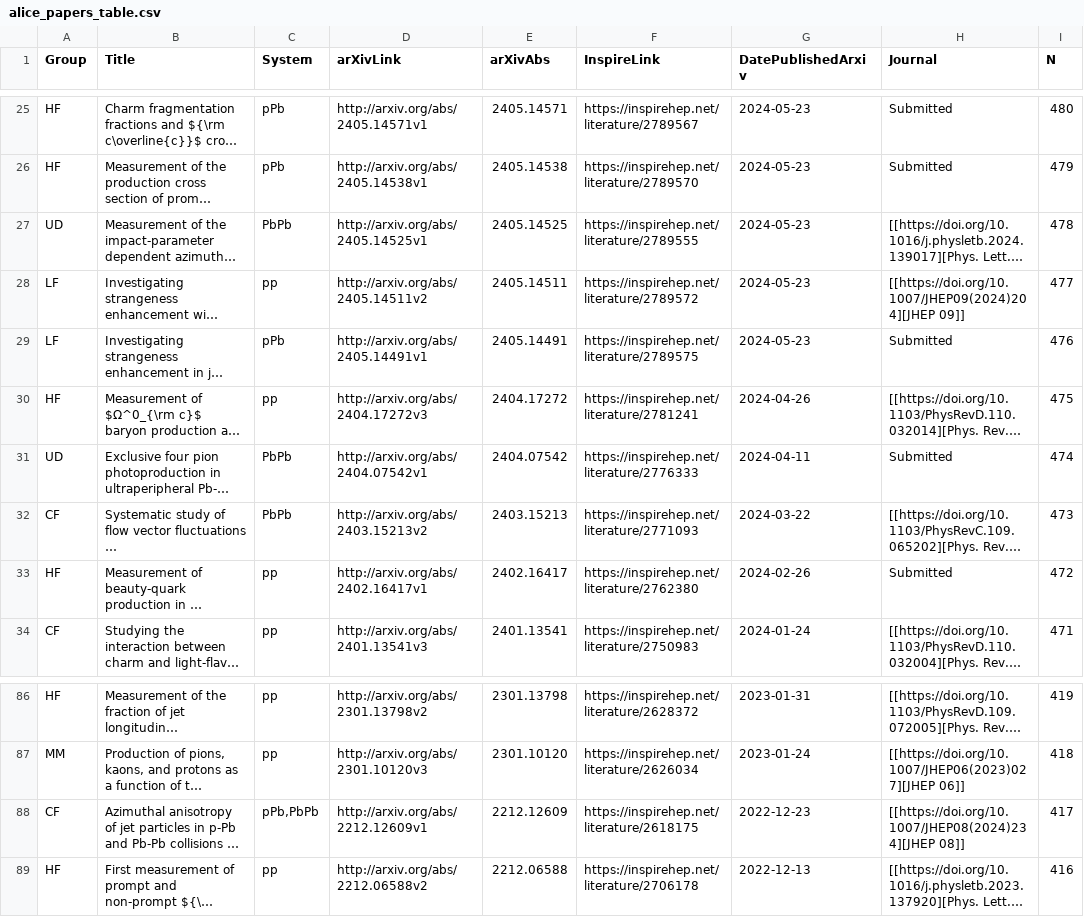
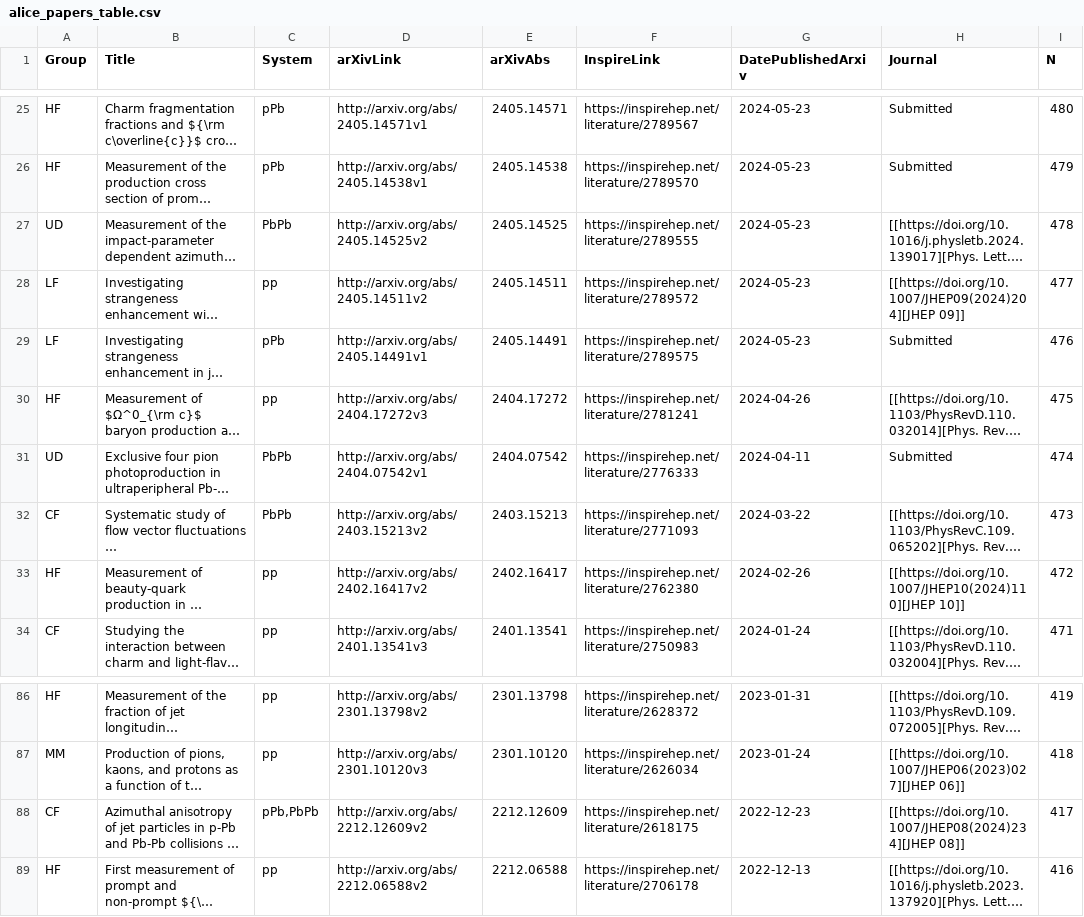
Before and after one commit to matplo/alice_papers, a CSV file: twiki/alice_papers_table.csv, drawn as a sheet; only a part is shown, gaps mark what is left out; long unchanged cells end in …; the diff names each change by its address in the sheet, - before the commit and + after, or states it on an @@ line.

```diff
--- a/twiki/alice_papers_table.csv
+++ b/twiki/alice_papers_table.csv
-D27 (arXivLink): http://arxiv.org/abs/2405.14525v1
+D27 (arXivLink): http://arxiv.org/abs/2405.14525v2
-D33 (arXivLink): http://arxiv.org/abs/2402.16417v1
+D33 (arXivLink): http://arxiv.org/abs/2402.16417v2
-H33 (Journal): Submitted
+H33 (Journal): [[https://doi.org/10.1007/JHEP10(2024)110][JHEP 10]]
-D88 (arXivLink): http://arxiv.org/abs/2212.12609v1
+D88 (arXivLink): http://arxiv.org/abs/2212.12609v2
```
Also changed, not shown: 6 other files.
